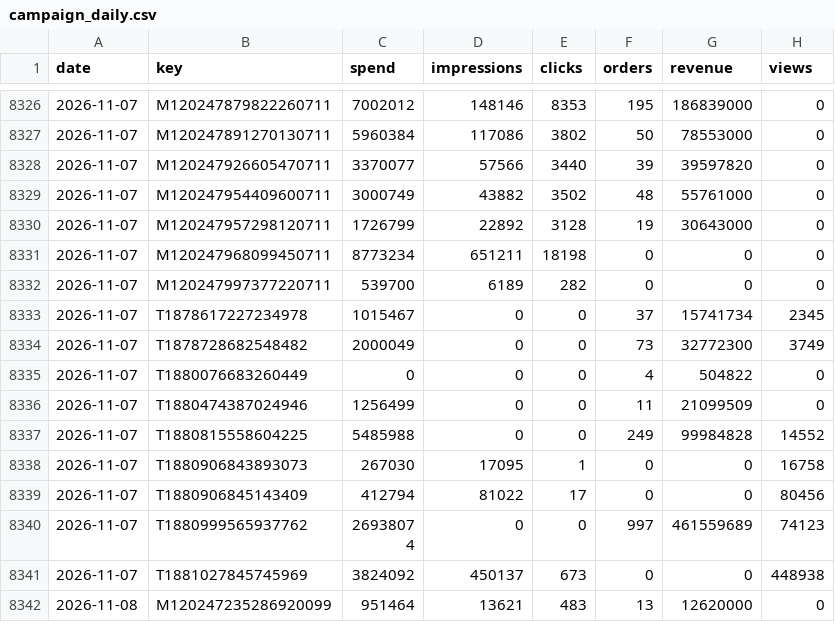
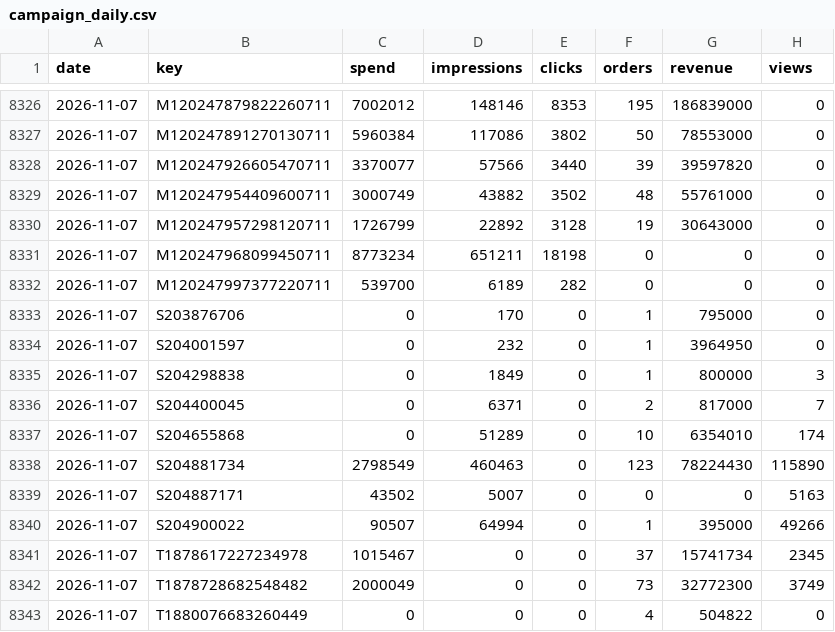
Before and after one commit to vynguyen-HO/ezs-dashboard, a CSV file: media/data/campaign_daily.csv, drawn as a sheet; only a part is shown, gaps mark what is left out; the shorter side is filled out with more unchanged rows; the diff names each change by its address in the sheet, - before the commit and + after, or states it on an @@ line.

```diff
--- a/media/data/campaign_daily.csv
+++ b/media/data/campaign_daily.csv
+row 8333: 2026-11-07 | S203876706 | 0 | 170 | 0 | 1 | 795000 | 0
+row 8334: 2026-11-07 | S204001597 | 0 | 232 | 0 | 1 | 3964950 | 0
+row 8335: 2026-11-07 | S204298838 | 0 | 1849 | 0 | 1 | 800000 | 3
+row 8336: 2026-11-07 | S204400045 | 0 | 6371 | 0 | 2 | 817000 | 7
+row 8337: 2026-11-07 | S204655868 | 0 | 51289 | 0 | 10 | 6354010 | 174
+row 8338: 2026-11-07 | S204881734 | 2798549 | 460463 | 0 | 123 | 78224430 | 115890
+row 8339: 2026-11-07 | S204887171 | 43502 | 5007 | 0 | 0 | 0 | 5163
+row 8340: 2026-11-07 | S204900022 | 90507 | 64994 | 0 | 1 | 395000 | 49266
```
Also changed, not shown: media/data/campaigns.csv.
